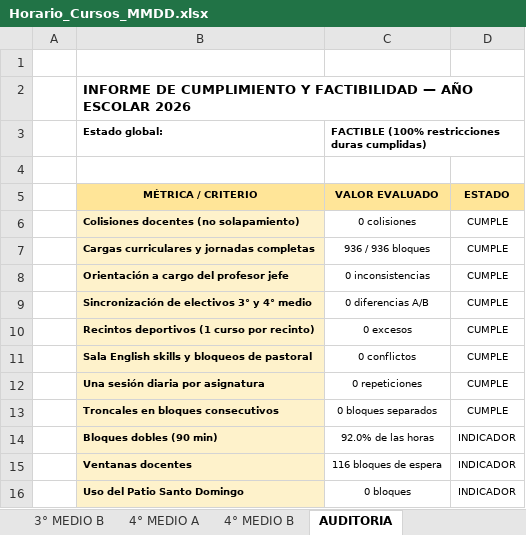
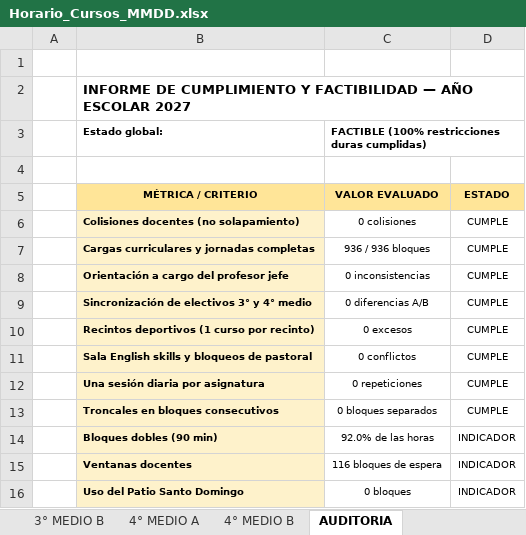
Before and after one commit to matirocha/Horarios-MMDD, an Excel workbook: notebooks/Outputs Excel/Horario_Cursos_MMDD.xlsx, sheet AUDITORIA, drawn as a sheet; values as stored, in another font and other column widths than the file's, no borders; the diff names each change by its address in the sheet, - before the commit and + after, or states it on an @@ line.

```diff
--- a/notebooks/Outputs Excel/Horario_Cursos_MMDD.xlsx (sheet AUDITORIA)
+++ b/notebooks/Outputs Excel/Horario_Cursos_MMDD.xlsx (sheet AUDITORIA)
-B2: …AÑO ESCOLAR 2026
+B2: …AÑO ESCOLAR 2027
```
Also changed, not shown: sheet KINDER A, sheet KINDER B, sheet PREKINDER A, sheet 1° BÁSICO A, sheet 1° BÁSICO B, sheet 6° BÁSICO B, 21 more sheets, notebooks/Outputs Excel/Horarios_Docentes_Colegio_MMDD.xlsx, 6 other files.
